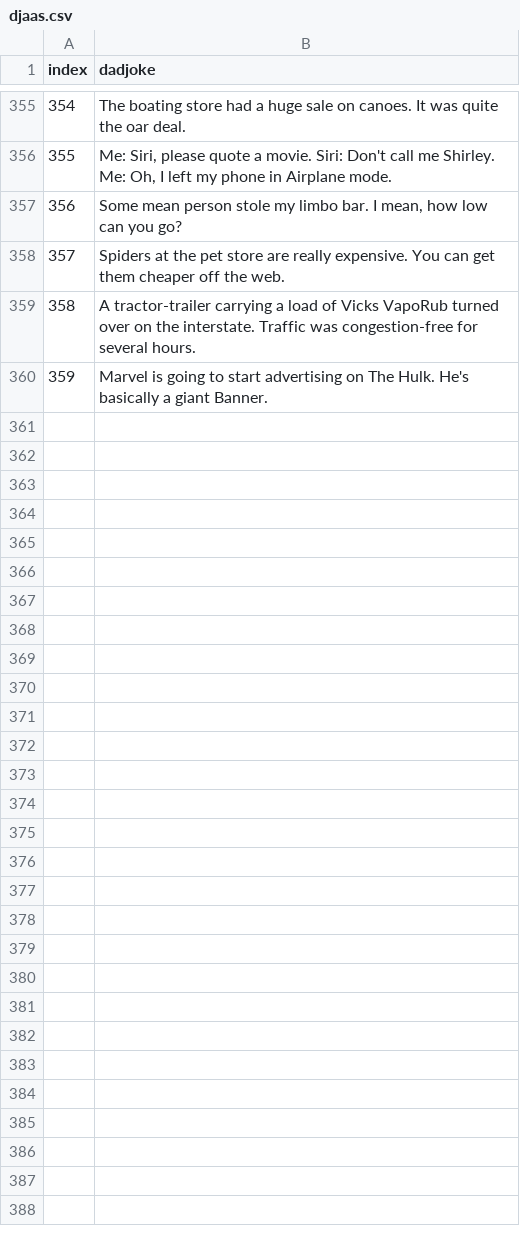
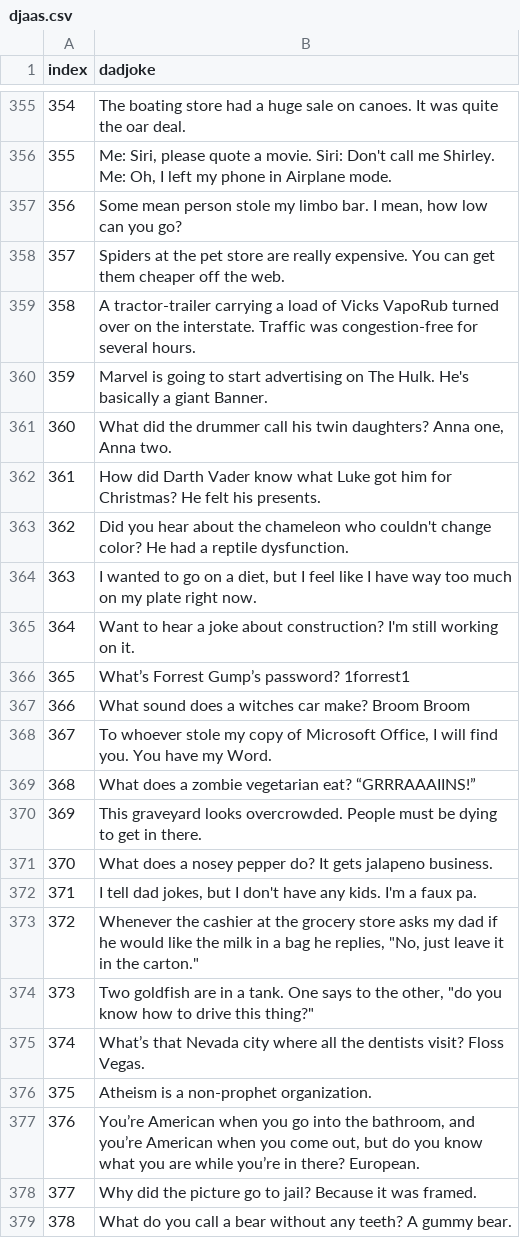
Before and after one commit to dwestgard/DJaaS, a CSV file: djaas.csv, drawn as a sheet; only a part is shown, gaps mark what is left out; the diff covers the shown part only.

Commit message:
Additions
Added 75

```diff
--- a/djaas.csv
+++ b/djaas.csv
@@ -360 +360,20 @@ index,dadjoke
 359,Marvel is going to start advertising on The Hulk. He's basically a giant Banner.
+360,"What did the drummer call his twin daughters? Anna one, Anna two."
+361,How did Darth Vader know what Luke got him for Christmas? He felt his presents.
+362,Did you hear about the chameleon who couldn't change color? He had a reptile dysfunction.
+363,"I wanted to go on a diet, but I feel like I have way too much on my plate right now."
+364,Want to hear a joke about construction? I'm still working on it.
+365,What’s Forrest Gump’s password? 1forrest1
+366,What sound does a witches car make? Broom Broom
+367,"To whoever stole my copy of Microsoft Office, I will find you. You have my Word."
+368,What does a zombie vegetarian eat? “GRRRAAAIINS!”
+369,This graveyard looks overcrowded. People must be dying to get in there.
+370,What does a nosey pepper do? It gets jalapeno business.
+371,"I tell dad jokes, but I don't have any kids. I'm a faux pa."
+372,"Whenever the cashier at the grocery store asks my dad if he would like the milk in a bag he replies, ""No, just leave it in the carton."""
+373,"Two goldfish are in a tank. One says to the other, ""do you know how to drive this thing?"""
+374,What’s that Nevada city where all the dentists visit? Floss Vegas.
+375,Atheism is a non-prophet organization.
+376,"You’re American when you go into the bathroom, and you’re American when you come out, but do you know what you are while you’re in there? European."
+377,Why did the picture go to jail? Because it was framed.
+378,What do you call a bear without any teeth? A gummy bear.
```
Also changed, not shown: 56 added rows elsewhere in this file.
